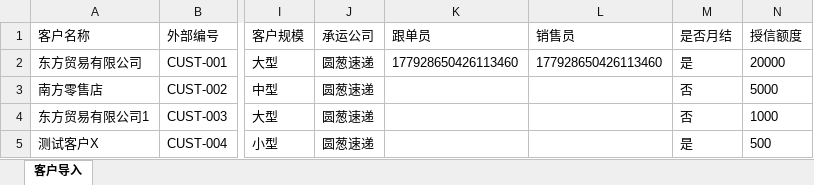
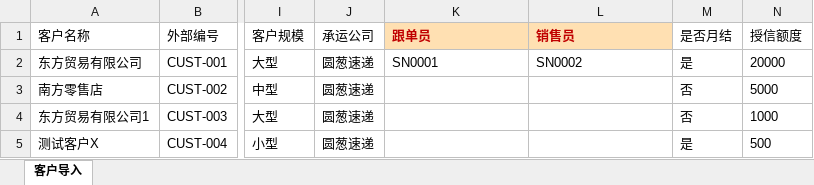
Before and after one commit to Cscyyds/Warehouse-Management, an Excel workbook: wms-vue3/public/templates/customer-import-template.xlsx, sheet 客户导入, drawn as a sheet; only a part is shown, gaps mark what is left out; values as stored, in another font and other column widths than the file's, no borders; the diff names each change by its address in the sheet, - before the commit and + after, or states it on an @@ line.

```diff
--- a/wms-vue3/public/templates/customer-import-template.xlsx (sheet 客户导入)
+++ b/wms-vue3/public/templates/customer-import-template.xlsx (sheet 客户导入)
@@ K1:L1 fill: none → #FFE0B2, bold: off → on, text colour: black → #C00000 @@
-K2 (跟单员): 177928650426113460
+K2 (跟单员): SN0001
-L2 (销售员): 177928650426113460
+L2 (销售员): SN0002
```
Also changed, not shown: wms-vue3/public/templates/supplier-import-template.xlsx, 1 other file.
